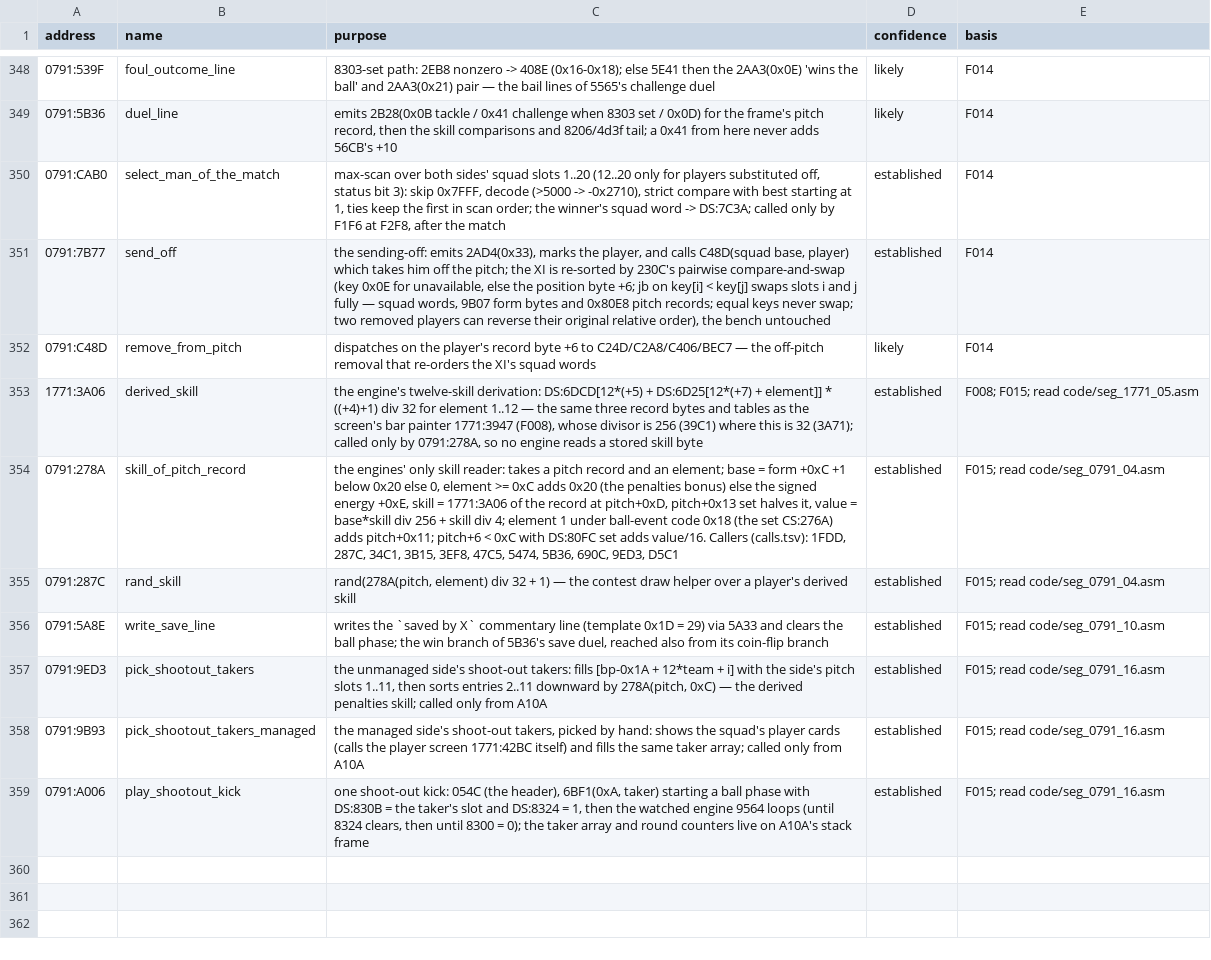
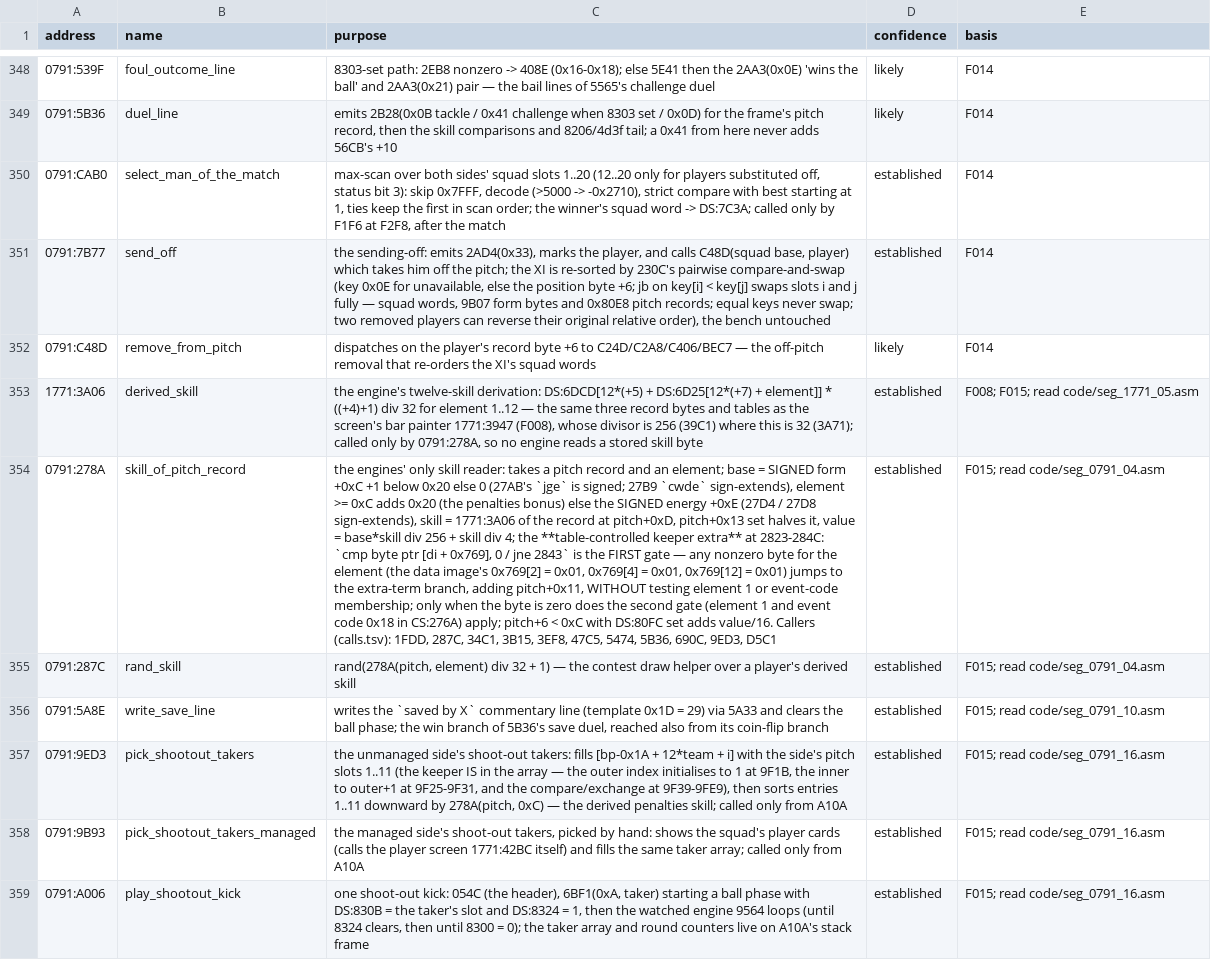
Before and after one commit to diegoami/goal2-archaeology, a TSV file: static/goal-exe/annotations/routines.tsv, drawn as a sheet; only a part is shown, gaps mark what is left out; the diff names each change by its address in the sheet, - before the commit and + after, or states it on an @@ line.

Commit message:
E013 step 3 (rework): R4 (taker sort includes the keeper) and R1 (table-controlled keeper extra) propagated to notes.md, F015, annotations, named/, and the test suite

```diff
--- a/static/goal-exe/annotations/routines.tsv
+++ b/static/goal-exe/annotations/routines.tsv
-C354 (purpose): …base = form +0xC +1 below 0x20 else 0, element >= 0xC adds 0x20 (the penalties bonus) else the signed energy +0xE, skill = 1771:3A06 of the record at pitch+0xD, pitch+0x13 set halves it, value = base*skill div 256 + skill div 4; element 1 under ball-event code 0x18 (the set CS:276A) adds pitch+0x11; pitch+6 <…
+C354 (purpose): …base = SIGNED form +0xC +1 below 0x20 else 0 (27AB's `jge` is signed; 27B9 `cwde` sign-extends), element >= 0xC adds 0x20 (the penalties bonus) else the SIGNED energy +0xE (27D4 / 27D8 sign-extends), skill = 1771:3A06 of the record at pitch+0xD, pitch+0x13 set halves it, value = base*skill div 256 + skill div 4; the **table-controlled keeper extra** at 2823-284C: `cmp byte ptr [di + 0x769], 0 / jne 2843` is the FIRST gate — any nonzero byte for the element (the data image's 0x769[2] = 0x01, 0x769[4] = 0x01, 0x769[12] = 0x01) jumps to the extra-term branch, adding pitch+0x11, WITHOUT testing element 1 or event-code membership; only when the byte is zero does the second gate (element 1 and event code 0x18 in CS:276A) apply; pitch+6 <…
-C357 (purpose): …pitch slots 1..11, then sorts entries 2..11 downward by…
+C357 (purpose): …pitch slots 1..11 (the keeper IS in the array — the outer index initialises to 1 at 9F1B, the inner to outer+1 at 9F25-9F31, and the compare/exchange at 9F39-9FE9), then sorts entries 1..11 downward by…
```
Also changed, not shown: 4 other files.
